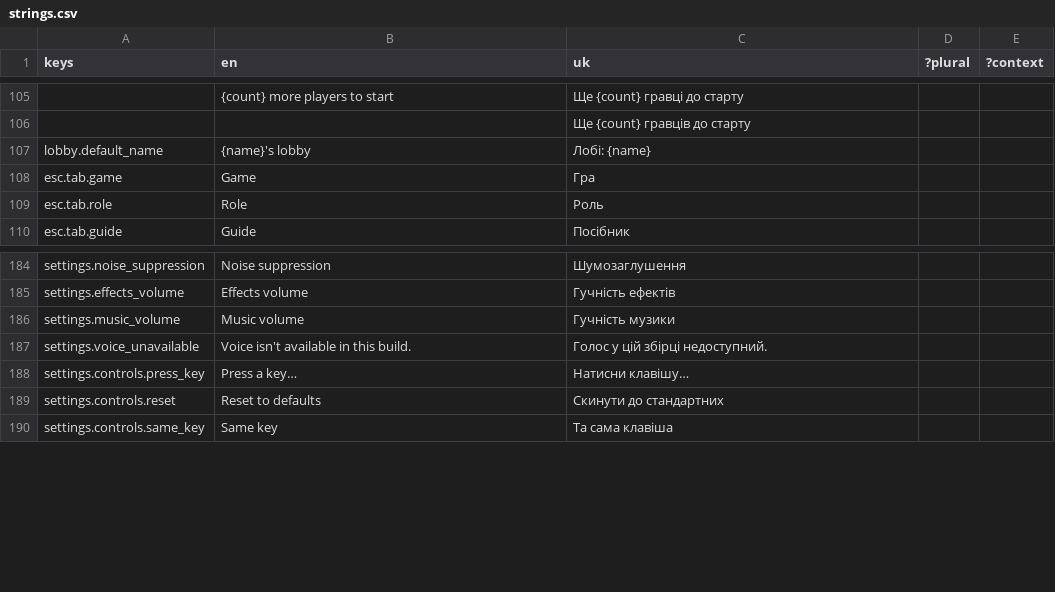
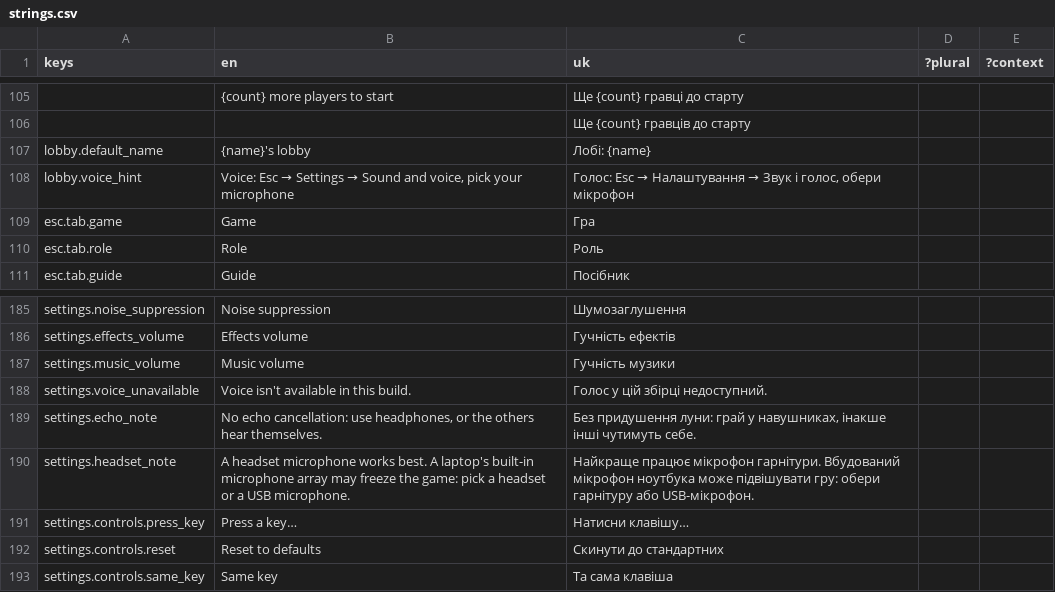
Before and after one commit to xperiaroco2/prime-game-ui, a CSV file: copy/strings.csv, drawn as a sheet; only a part is shown, gaps mark what is left out; the diff names each change by its address in the sheet, - before the commit and + after, or states it on an @@ line.

```diff
--- a/copy/strings.csv
+++ b/copy/strings.csv
+row 108: lobby.voice_hint | Voice: Esc → Settings → Sound and voice, pick your microphone | Голос: Esc → Налаштування → Звук і голос, обери мікрофон
+row 189: settings.echo_note | No echo cancellation: use headphones, or the others hear themselves. | Без придушення луни: грай у навушниках, інакше інші чутимуть себе.
+row 190: settings.headset_note | A headset microphone works best. A laptop's built-in microphone array may freeze the game: pick a headset or a USB microphone. | Найкраще працює мікрофон гарнітури. Вбудований мікрофон ноутбука може підвішувати гру: обери гарнітуру або USB-мікрофон.
```
Also changed, not shown: 3 other files.
